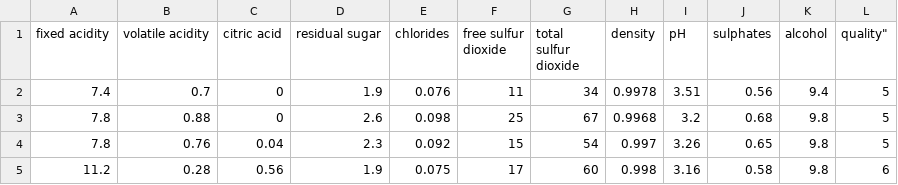
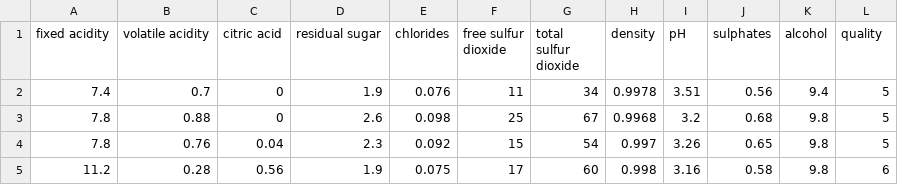
Before and after one commit to rajiv-njit/AWS-Spark-Wine-Prediction, a CSV file: demo/ValidationDataset.csv (was demo/src/main/java/com/myproject/Dataset/ValidationDataset.csv), drawn as a sheet; only a part is shown.

```diff
--- a/demo/src/main/java/com/myproject/Dataset/ValidationDataset.csv
+++ b/demo/ValidationDataset.csv
@@ -1,2 +1,2 @@
-fixed acidity;volatile acidity;citric acid;residual sugar;chlorides;free sulfur dioxide;total sulfur dioxide;density;pH;sulphates;alcohol;quality"
+"fixed acidity";"volatile acidity";"citric acid";"residual sugar";"chlorides";"free sulfur dioxide";"total sulfur dioxide";"density";"pH";"sulphates";"alcohol";"quality"
 7.4;0.7;0;1.9;0.076;11;34;0.9978;3.51;0.56;9.4;5
```
Also changed, not shown: demo/TrainingDataset.csv, 14 other files.
